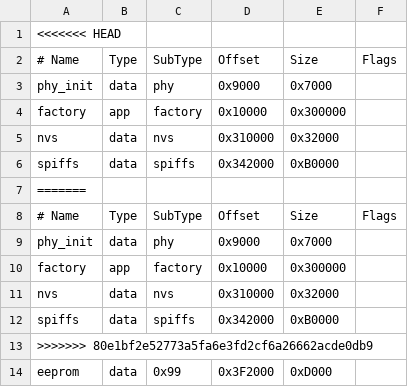
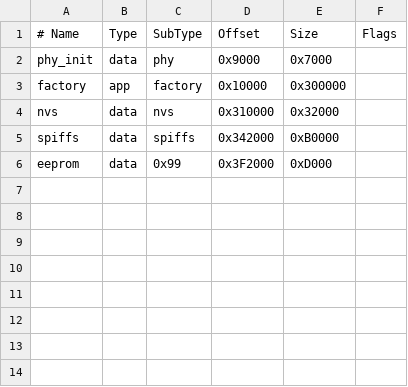
Before and after one commit to Linkenelis/Esp32-Lyrat-MiniWebRadio, a CSV file: miniwebradio.csv, drawn as a sheet.

```diff
--- a/miniwebradio.csv
+++ b/miniwebradio.csv
@@ -1,2 +1 @@
-<<<<<<< HEAD
 # Name,     Type,   SubType,   Offset,   Size,     Flags
@@ -6,9 +5,2 @@
   spiffs,   data,   spiffs,    0x342000, 0xB0000,
-=======
-# Name,     Type,   SubType,   Offset,   Size,     Flags
-  phy_init, data,   phy,       0x9000,   0x7000,
-  factory,  app,    factory,   0x10000,  0x300000,
-  nvs,      data,   nvs,       0x310000, 0x32000,
-  spiffs,   data,   spiffs,    0x342000, 0xB0000,
->>>>>>> 80e1bf2e52773a5fa6e3fd2cf6a26662acde0db9
   eeprom,   data,   0x99,      0x3F2000, 0xD000,
```
Also changed, not shown: 8Mb.csv.
